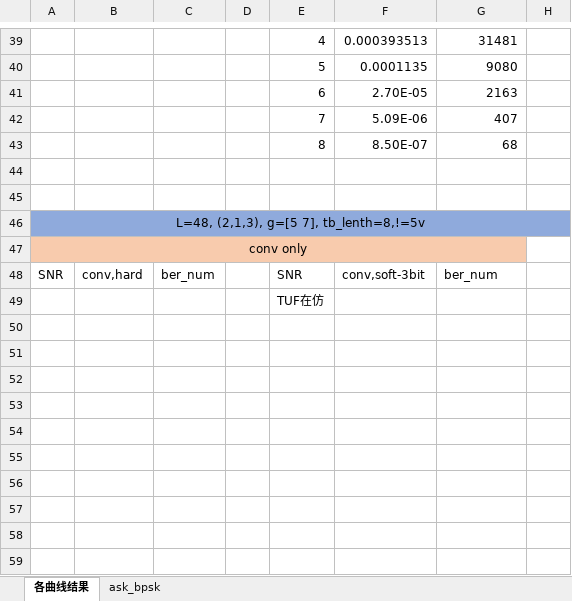
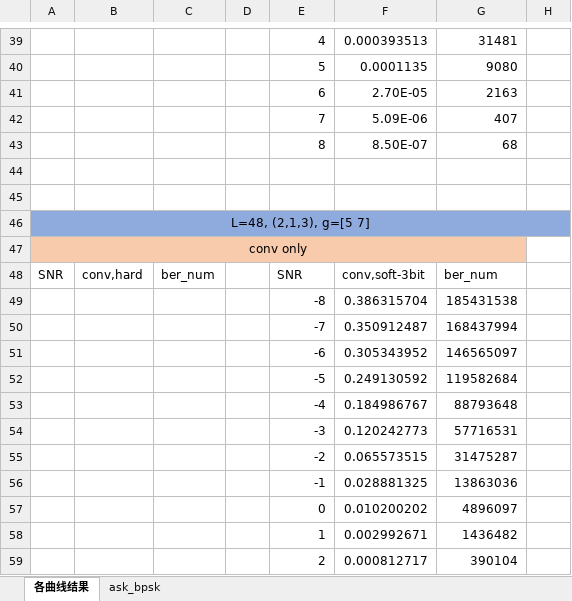
Before and after one commit to Ser-Wang/Convolutional-Code_Spread-Spectrum-Communication_Matlab-Verilog, an Excel workbook: Mat_sim_results/250409软判决评估/最终仿真数据.xlsx, sheet 各曲线结果, drawn as a sheet; only a part is shown, gaps mark what is left out; values as stored, in another font and other column widths than the file's, no borders; rows hold the shown columns only; the diff covers the shown part only; the diff names each change by its address in the sheet, - before the commit and + after, or states it on an @@ line.

Commit message:
Update 最终仿真数据.xlsx

```diff
--- a/Mat_sim_results/250409软判决评估/最终仿真数据.xlsx (sheet 各曲线结果)
+++ b/Mat_sim_results/250409软判决评估/最终仿真数据.xlsx (sheet 各曲线结果)
@@ column A renumbered in row 46 @@
-E49: TUF在仿
+E49: -8
-F49: (empty)
+F49: 0.386315704
-G49: (empty)
+G49: 185431538
-E50: (empty)
+E50: -7
-F50: (empty)
+F50: 0.350912487
-G50: (empty)
+G50: 168437994
-E51: (empty)
+E51: -6
-F51: (empty)
+F51: 0.305343952
-G51: (empty)
+G51: 146565097
-E52: (empty)
+E52: -5
-F52: (empty)
+F52: 0.249130592
-G52: (empty)
+G52: 119582684
-E53: (empty)
+E53: -4
-F53: (empty)
+F53: 0.184986767
-G53: (empty)
+G53: 88793648
-E54: (empty)
+E54: -3
-F54: (empty)
+F54: 0.120242773
-G54: (empty)
+G54: 57716531
-E55: (empty)
+E55: -2
-F55: (empty)
+F55: 0.065573515
-G55: (empty)
+G55: 31475287
-E56: (empty)
+E56: -1
-F56: (empty)
+F56: 0.028881325
-G56: (empty)
+G56: 13863036
-E57: (empty)
+E57: 0
-F57: (empty)
+F57: 0.010200202
-G57: (empty)
+G57: 4896097
-E58: (empty)
+E58: 1
-F58: (empty)
+F58: 0.002992671
-G58: (empty)
+G58: 1436482
+row 59:  |  |  |  | 2 | 0.000812717 | 390104
```
Also changed, not shown: 6 added rows and 18 edited cells elsewhere in this sheet.
